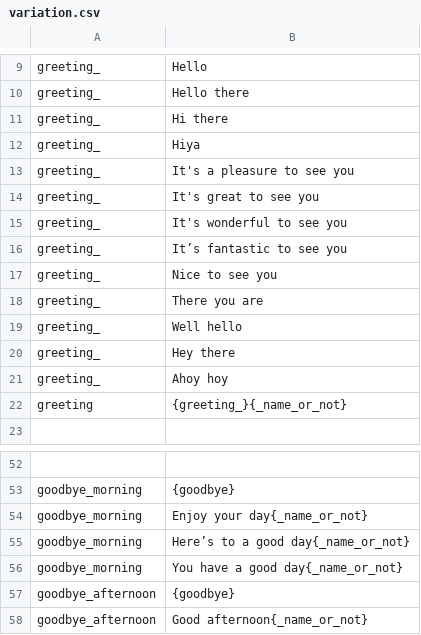
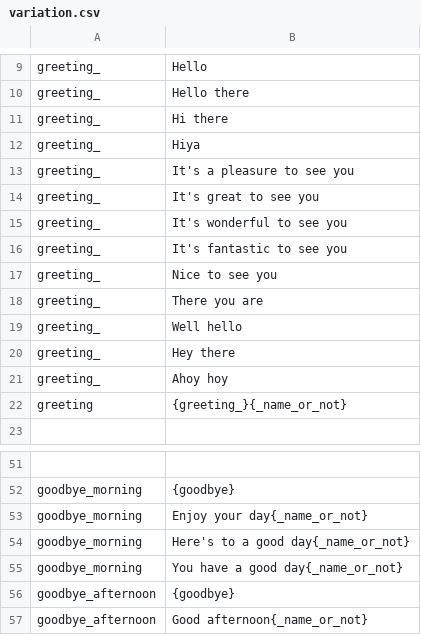
Before and after one commit to robotpt/ros-abm-interaction, a CSV file: resources/variation.csv, drawn as a sheet; only a part is shown, gaps mark what is left out; the diff covers the shown part only.

```diff
--- a/resources/variation.csv
+++ b/resources/variation.csv
@@ -15,3 +15,3 @@ greeting_,It's great to see you
 greeting_,It's wonderful to see you
-greeting_,It’s fantastic to see you
+greeting_,It's fantastic to see you
 greeting_,Nice to see you
@@ -54,3 +53,3 @@ goodbye_morning,{goodbye}
 goodbye_morning,"Enjoy your day{_name_or_not}"
-goodbye_morning,"Here’s to a good day{_name_or_not}"
+goodbye_morning,"Here's to a good day{_name_or_not}"
 goodbye_morning,"You have a good day{_name_or_not}"
```
Also changed, not shown: 1 removed row and 10 edited cells elsewhere in this file.
